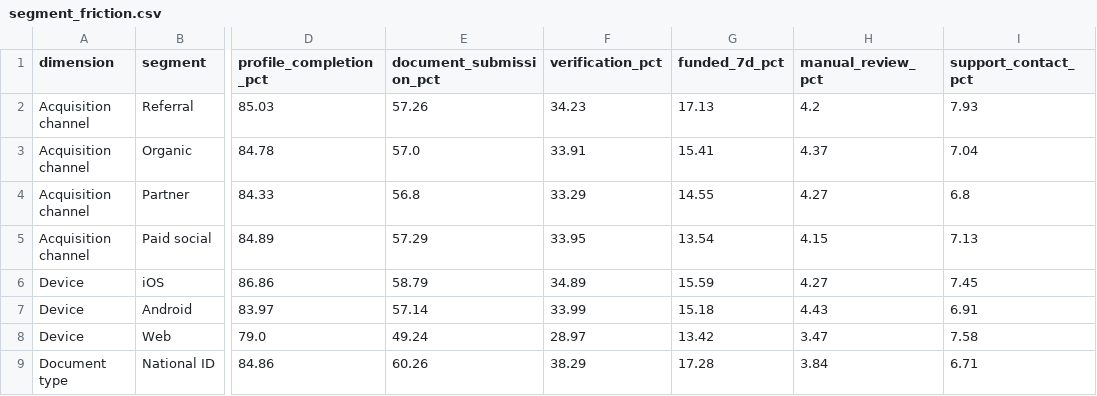
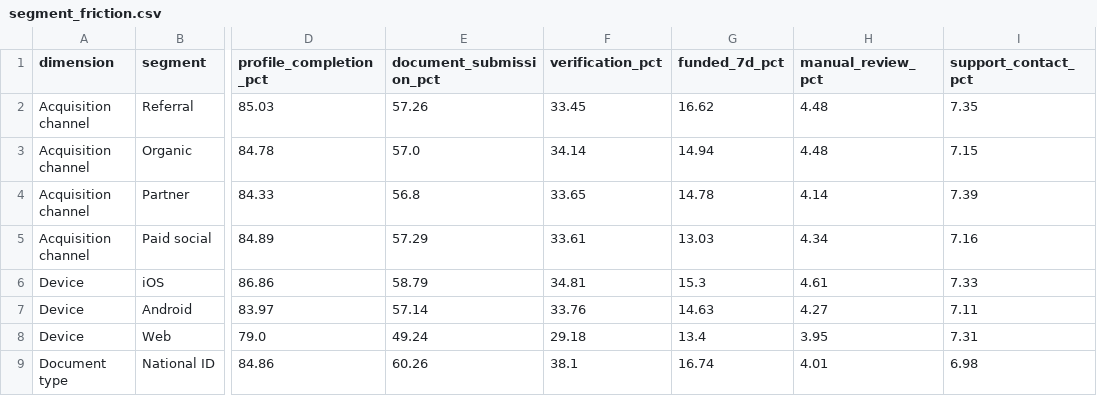
Before and after one commit to ankrahwhitney/france-fintech-friction-lab, a CSV file: artifacts/segment_friction.csv, drawn as a sheet; only a part is shown, gaps mark what is left out; the diff covers the shown part only; the diff names each change by its address in the sheet, - before the commit and + after, or states it on an @@ line.

```diff
--- a/artifacts/segment_friction.csv
+++ b/artifacts/segment_friction.csv
-F2 (verification_pct): 34.23
+F2 (verification_pct): 33.45
-G2 (funded_7d_pct): 17.13
+G2 (funded_7d_pct): 16.62
-H2 (manual_review_pct): 4.2
+H2 (manual_review_pct): 4.48
-I2 (support_contact_pct): 7.93
+I2 (support_contact_pct): 7.35
-F3 (verification_pct): 33.91
+F3 (verification_pct): 34.14
-G3 (funded_7d_pct): 15.41
+G3 (funded_7d_pct): 14.94
-H3 (manual_review_pct): 4.37
+H3 (manual_review_pct): 4.48
-I3 (support_contact_pct): 7.04
+I3 (support_contact_pct): 7.15
-F4 (verification_pct): 33.29
+F4 (verification_pct): 33.65
-G4 (funded_7d_pct): 14.55
+G4 (funded_7d_pct): 14.78
-H4 (manual_review_pct): 4.27
+H4 (manual_review_pct): 4.14
-I4 (support_contact_pct): 6.8
+I4 (support_contact_pct): 7.39
-F5 (verification_pct): 33.95
+F5 (verification_pct): 33.61
-G5 (funded_7d_pct): 13.54
+G5 (funded_7d_pct): 13.03
-H5 (manual_review_pct): 4.15
+H5 (manual_review_pct): 4.34
-I5 (support_contact_pct): 7.13
+I5 (support_contact_pct): 7.16
-F6 (verification_pct): 34.89
+F6 (verification_pct): 34.81
-G6 (funded_7d_pct): 15.59
+G6 (funded_7d_pct): 15.3
-H6 (manual_review_pct): 4.27
+H6 (manual_review_pct): 4.61
-I6 (support_contact_pct): 7.45
+I6 (support_contact_pct): 7.33
-F7 (verification_pct): 33.99
+F7 (verification_pct): 33.76
-G7 (funded_7d_pct): 15.18
+G7 (funded_7d_pct): 14.63
-H7 (manual_review_pct): 4.43
+H7 (manual_review_pct): 4.27
-I7 (support_contact_pct): 6.91
+I7 (support_contact_pct): 7.11
-F8 (verification_pct): 28.97
+F8 (verification_pct): 29.18
-G8 (funded_7d_pct): 13.42
+G8 (funded_7d_pct): 13.4
-H8 (manual_review_pct): 3.47
+H8 (manual_review_pct): 3.95
-I8 (support_contact_pct): 7.58
+I8 (support_contact_pct): 7.31
-F9 (verification_pct): 38.29
+F9 (verification_pct): 38.1
-G9 (funded_7d_pct): 17.28
+G9 (funded_7d_pct): 16.74
-H9 (manual_review_pct): 3.84
+H9 (manual_review_pct): 4.01
-I9 (support_contact_pct): 6.71
+I9 (support_contact_pct): 6.98
```
Also changed, not shown: 1 added row, 1 removed row and 24 edited cells elsewhere in this file, artifacts/funnel.csv, artifacts/intervention_scorecard.csv, 36 other files.
